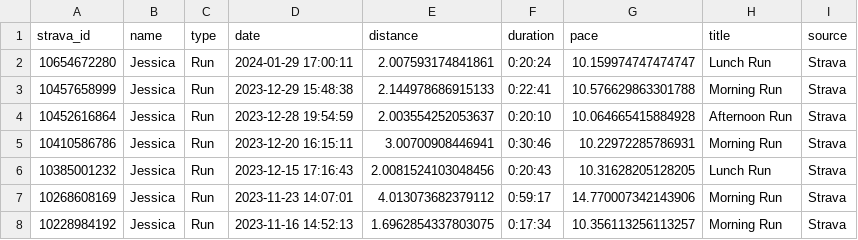
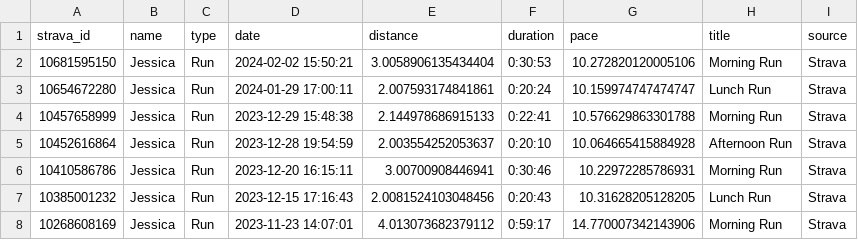
Before and after one commit to eibanez/run, a CSV file: data.csv, drawn as a sheet; only a part is shown; the shorter side is filled out with more unchanged rows.

```diff
--- a/data.csv
+++ b/data.csv
@@ -1,2 +1,3 @@
 strava_id,name,type,date,distance,duration,pace,title,source
+10681595150,Jessica,Run,2024-02-02 15:50:21,3.0058906135434404,0:30:53,10.272820120005106,Morning Run,Strava
 10654672280,Jessica,Run,2024-01-29 17:00:11,2.007593174841861,0:20:24,10.159974747474747,Lunch Run,Strava
```
Also changed, not shown: 3 other files.
